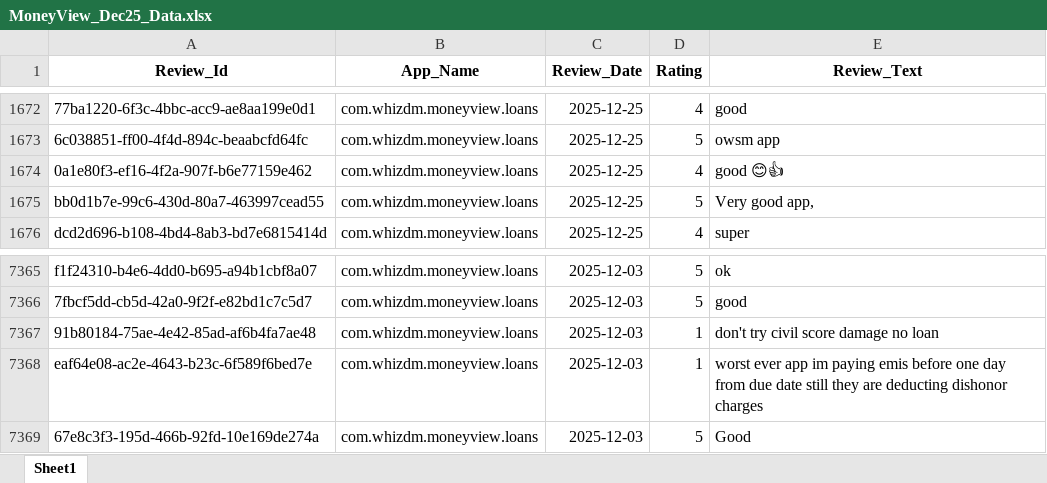
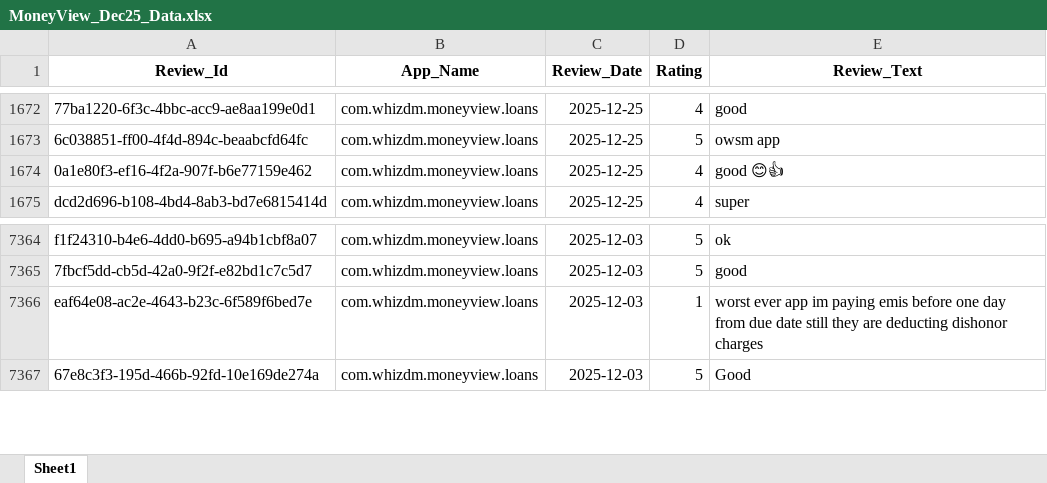
Before and after one commit to vidyasagarmane8/Github-vs-Pycharm, an Excel workbook: MoneyView_Dec25_Data.xlsx, sheet Sheet1, drawn as a sheet; only a part is shown, gaps mark what is left out; values as stored, in another font and other column widths than the file's, no borders; the diff names each change by its address in the sheet, - before the commit and + after, or states it on an @@ line.

```diff
--- a/MoneyView_Dec25_Data.xlsx (sheet Sheet1)
+++ b/MoneyView_Dec25_Data.xlsx (sheet Sheet1)
-row 1675: bb0d1b7e-99c6-430d-80a7-463997cead55 | com.whizdm.moneyview.loans | 2025-12-25 | 5 | Very good app,
-row 7367: 91b80184-75ae-4e42-85ad-af6b4fa7ae48 | com.whizdm.moneyview.loans | 2025-12-03 | 1 | don't try civil score damage no loan
```
